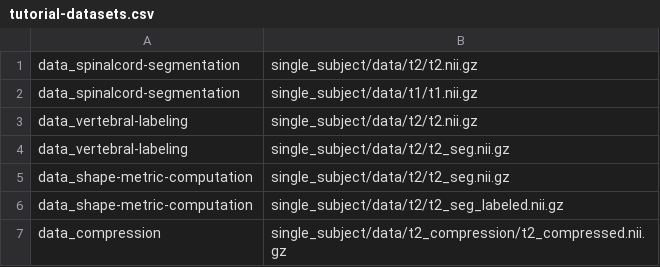
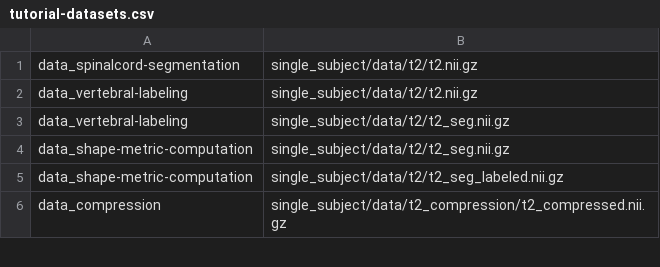
Before and after one commit to spinalcordtoolbox/sct_tutorial_data, a CSV file: tutorial-datasets.csv, drawn as a sheet; only a part is shown.

Commit message:
`tutorial-datasets.csv`: Remove t1.nii.gz from seg zip

```diff
--- a/tutorial-datasets.csv
+++ b/tutorial-datasets.csv
@@ -1,3 +1,2 @@
 data_spinalcord-segmentation,single_subject/data/t2/t2.nii.gz
-data_spinalcord-segmentation,single_subject/data/t1/t1.nii.gz
 data_vertebral-labeling,single_subject/data/t2/t2.nii.gz
```
